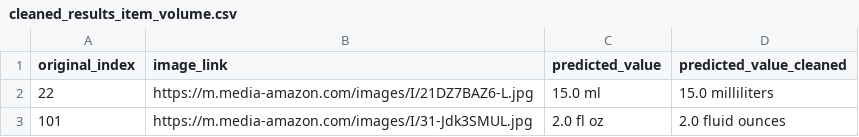
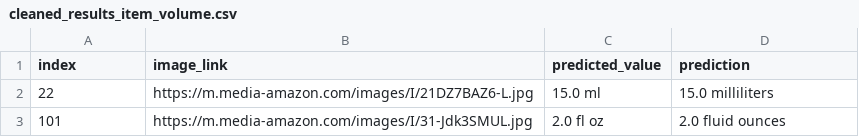
Before and after one commit to Sukhvansh2004/Amazon_ml_challange, a CSV file: results/cleaned_results_item_volume.csv, drawn as a sheet; only a part is shown.

```diff
--- a/results/cleaned_results_item_volume.csv
+++ b/results/cleaned_results_item_volume.csv
@@ -1,2 +1,2 @@
-original_index,image_link,predicted_value,predicted_value_cleaned
+index,image_link,predicted_value,prediction
 22,https://m.media-amazon.com/images/I/21DZ7BAZ6-L.jpg,15.0 ml,15.0 milliliters
```
Also changed, not shown: 7 other files.
